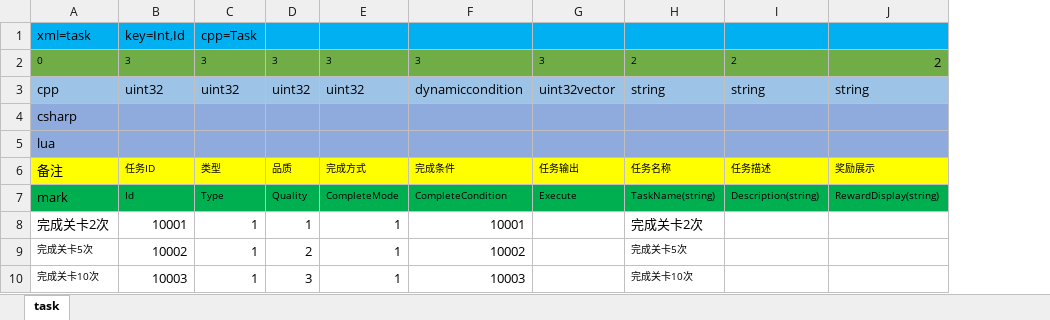
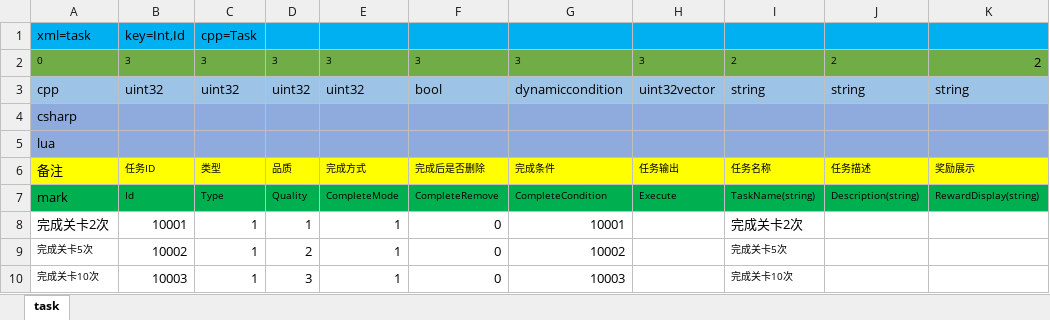
Before and after one commit to lori227/Fighter, an Excel workbook: Resource/excel/table/R-任务-任务配置-(框架定义,策划填写).xlsx, sheet task, drawn as a sheet; only a part is shown; values as stored, in another font and other column widths than the file's, no borders; conditional formats not drawn; the diff names each change by its address in the sheet, - before the commit and + after, or states it on an @@ line.

Commit message:
Update R-任务-任务配置-(框架定义,策划填写).xlsx

```diff
--- a/Resource/excel/table/R-任务-任务配置-(框架定义,策划填写).xlsx (sheet task)
+++ b/Resource/excel/table/R-任务-任务配置-(框架定义,策划填写).xlsx (sheet task)
+column F, rows 2-10: 3 | bool |  |  | 完成后是否删除 | CompleteRemove | 0 | 0 | 0
```
